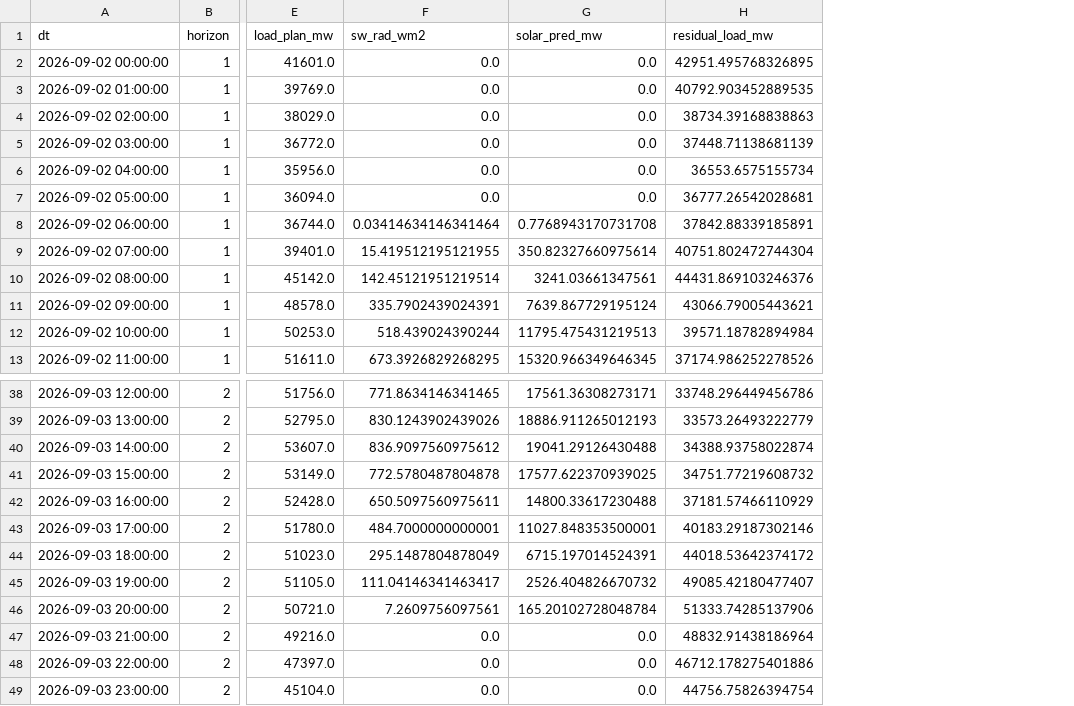
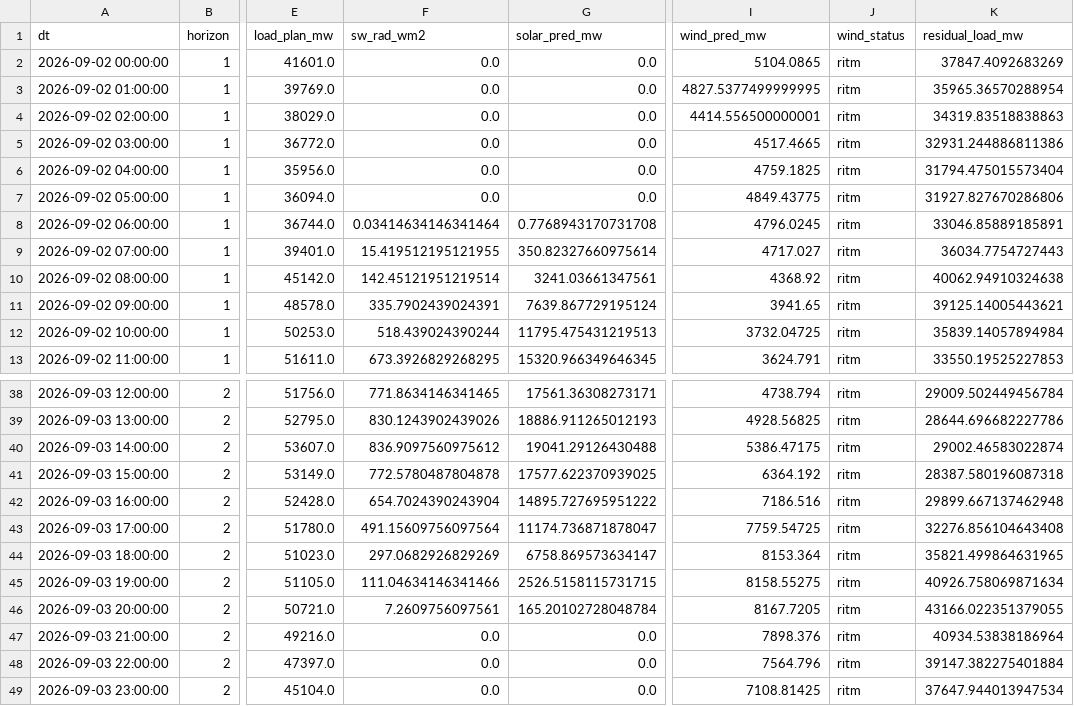
Before and after one commit to dattik12/turkiye-t2-daysahead, a CSV file: data/forecast/ptf_features/2026-09-01_ptf.csv, drawn as a sheet; only a part is shown, gaps mark what is left out; removed rows and columns are numbered as before the commit, all else as after; the diff names each change by its address in the sheet, - before the commit and + after, or states it on an @@ line.

Commit message:
feat(wind): guc modeli + residual kontrati (v1: RITM galip)
- src/wind/met.py + model.py + scripts/train_wind.py: 7 hub IFS w100,
  RITM-bazli residual ogrenme (60 gun, holdout 7 gun)
- SONUC (durust): LGBM MAPE %10.14 vs RITM %9.57 -> v1 builder RITM
  kullanir (wind_status=ritm); LGBM challenger models/wind_lgbm.txt
- ptf_store: wind_pred_mw + residual = cons-solar-wind (kontrat sapma 0.0)
- src/data.om_fetch: opsiyonel vars parametresi (mevcut cagrilar aynen)

```diff
--- a/data/forecast/ptf_features/2026-09-01_ptf.csv
+++ b/data/forecast/ptf_features/2026-09-01_ptf.csv
-column H (residual_load_mw), rows 2-13: 42951.495768326895 | 40792.903452889535 | 38734.39168838863 | 37448.71138681139 | 36553.6575155734 | 36777.26542028681 | 37842.88339185891 | 40751.802472744304 | 44431.869103246376 | 43066.79005443621 | 39571.18782894984 | 37174.986252278526; rows 38-49: 33748.296449456786 | 33573.26493222779 | 34388.93758022874 | 34751.77219608732 | 37181.57466110929 | 40183.29187302146 | 44018.53642374172 | 49085.42180477407 | 51333.74285137906 | 48832.91438186964 | 46712.178275401886 | 44756.75826394754
+column I (wind_pred_mw), rows 2-13: 5104.0865 | 4827.5377499999995 | 4414.556500000001 | 4517.4665 | 4759.1825 | 4849.43775 | 4796.0245 | 4717.027 | 4368.92 | 3941.65 | 3732.04725 | 3624.791; rows 38-49: 4738.794 | 4928.56825 | 5386.47175 | 6364.192 | 7186.516 | 7759.54725 | 8153.364 | 8158.55275 | 8167.7205 | 7898.376 | 7564.796 | 7108.81425
+column J (wind_status), rows 2-13: all ritm; rows 38-49: all ritm
+column K (residual_load_mw), rows 2-13: 37847.4092683269 | 35965.36570288954 | 34319.83518838863 | 32931.244886811386 | 31794.475015573404 | 31927.827670286806 | 33046.85889185891 | 36034.7754727443 | 40062.94910324638 | 39125.14005443621 | 35839.14057894984 | 33550.19525227853; rows 38-49: 29009.502449456784 | 28644.696682227786 | 29002.46583022874 | 28387.580196087318 | 29899.667137462948 | 32276.856104643408 | 35821.499864631965 | 40926.758069871634 | 43166.022351379055 | 40934.53838186964 | 39147.382275401884 | 37647.944013947534
-F42 (sw_rad_wm2): 650.5097560975611
+F42 (sw_rad_wm2): 654.7024390243904
-G42 (solar_pred_mw): 14800.33617230488
+G42 (solar_pred_mw): 14895.727695951222
-F43 (sw_rad_wm2): 484.7000000000001
+F43 (sw_rad_wm2): 491.15609756097564
-G43 (solar_pred_mw): 11027.848353500001
+G43 (solar_pred_mw): 11174.736871878047
-F44 (sw_rad_wm2): 295.1487804878049
+F44 (sw_rad_wm2): 297.0682926829269
-G44 (solar_pred_mw): 6715.197014524391
+G44 (solar_pred_mw): 6758.869573634147
-F45 (sw_rad_wm2): 111.04146341463417
+F45 (sw_rad_wm2): 111.04634146341466
-G45 (solar_pred_mw): 2526.404826670732
+G45 (solar_pred_mw): 2526.5158115731715
```
Also changed, not shown: 9 other files.
